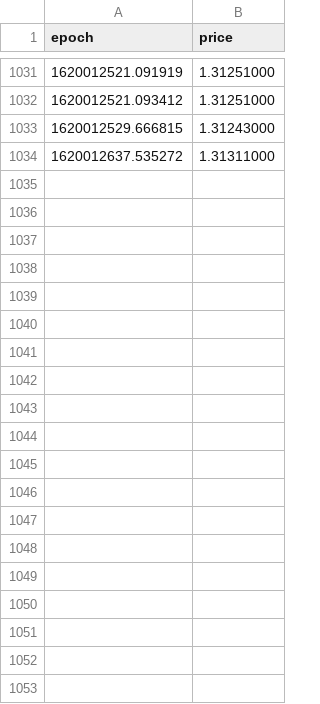
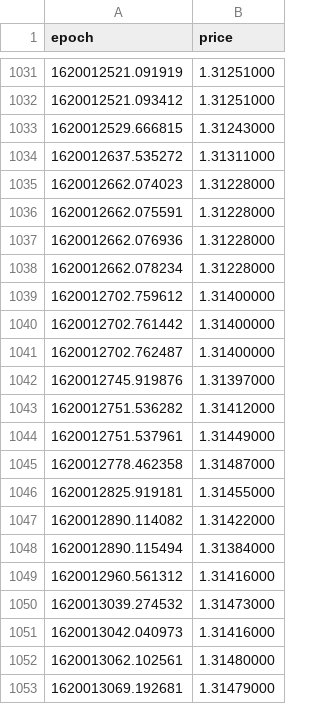
Before and after one commit to kevinpruvost/GreedyBoy, a CSV file: price_history/XRP/03-05-2021.csv, drawn as a sheet; only a part is shown, gaps mark what is left out; the diff covers the shown part only.

Commit message:
03-05-2021.csv updated.

```diff
--- a/price_history/XRP/03-05-2021.csv
+++ b/price_history/XRP/03-05-2021.csv
@@ -1034 +1034,20 @@ epoch,price
 1620012637.535272,1.31311000
+1620012662.074023,1.31228000
+1620012662.075591,1.31228000
+1620012662.076936,1.31228000
+1620012662.078234,1.31228000
+1620012702.759612,1.31400000
+1620012702.761442,1.31400000
+1620012702.762487,1.31400000
+1620012745.919876,1.31397000
+1620012751.536282,1.31412000
+1620012751.537961,1.31449000
+1620012778.462358,1.31487000
+1620012825.919181,1.31455000
+1620012890.114082,1.31422000
+1620012890.115494,1.31384000
+1620012960.561312,1.31416000
+1620013039.274532,1.31473000
+1620013042.040973,1.31416000
+1620013062.102561,1.31480000
+1620013069.192681,1.31479000
```
Also changed, not shown: 30 added rows elsewhere in this file.
